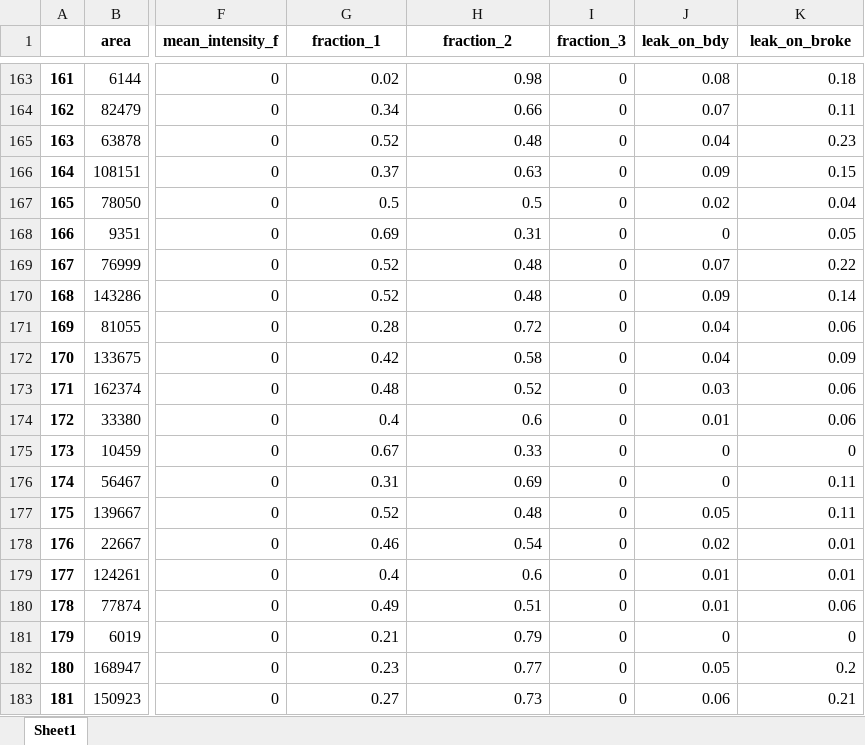
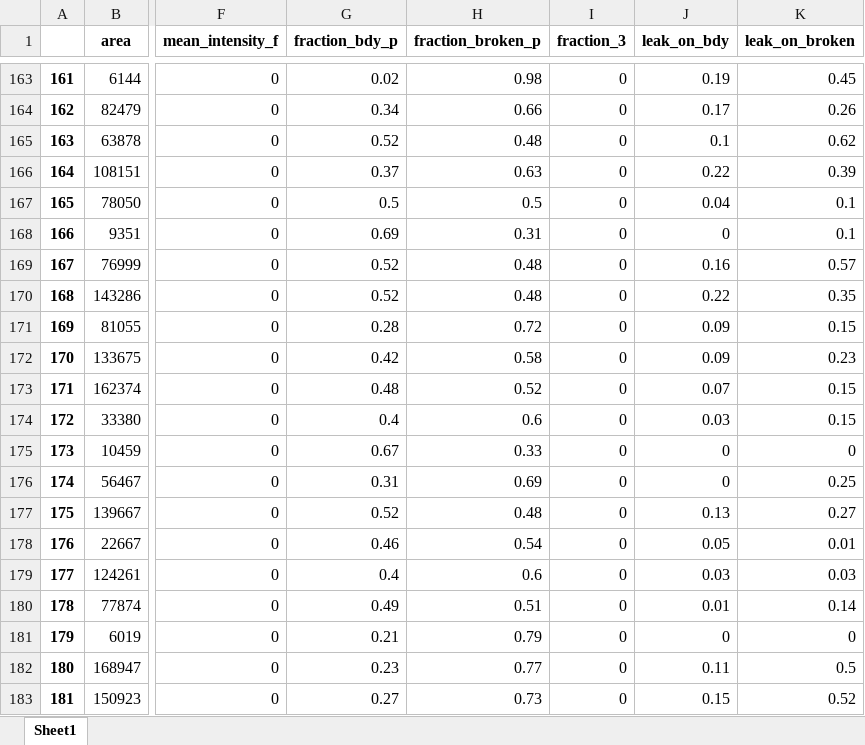
Before and after one commit to yaliamit/BIO_FINAL, an Excel workbook: try.xlsx, sheet Sheet1, drawn as a sheet; only a part is shown, gaps mark what is left out; values as stored, in another font and other column widths than the file's, no borders; the diff covers the shown part only; the diff names each change by its address in the sheet, - before the commit and + after, or states it on an @@ line.

```diff
--- a/try.xlsx (sheet Sheet1)
+++ b/try.xlsx (sheet Sheet1)
-G1: fraction_1
+G1: fraction_bdy_p
-H1: fraction_2
+H1: fraction_broken_p
-K1: leak_on_broke
+K1: leak_on_broken
-J163 (leak_on_bdy): 0.08
+J163 (leak_on_bdy): 0.19
-K163 (leak_on_broken): 0.18
+K163 (leak_on_broken): 0.45
-J164 (leak_on_bdy): 0.07
+J164 (leak_on_bdy): 0.17
-K164 (leak_on_broken): 0.11
+K164 (leak_on_broken): 0.26
-J165 (leak_on_bdy): 0.04
+J165 (leak_on_bdy): 0.1
-K165 (leak_on_broken): 0.23
+K165 (leak_on_broken): 0.62
-J166 (leak_on_bdy): 0.09
+J166 (leak_on_bdy): 0.22
-K166 (leak_on_broken): 0.15
+K166 (leak_on_broken): 0.39
-J167 (leak_on_bdy): 0.02
+J167 (leak_on_bdy): 0.04
-K167 (leak_on_broken): 0.04
+K167 (leak_on_broken): 0.1
-K168 (leak_on_broken): 0.05
+K168 (leak_on_broken): 0.1
-J169 (leak_on_bdy): 0.07
+J169 (leak_on_bdy): 0.16
-K169 (leak_on_broken): 0.22
+K169 (leak_on_broken): 0.57
-J170 (leak_on_bdy): 0.09
+J170 (leak_on_bdy): 0.22
-K170 (leak_on_broken): 0.14
+K170 (leak_on_broken): 0.35
-J171:J172 (leak_on_bdy): 0.04
+J171:J172 (leak_on_bdy): 0.09
-K171 (leak_on_broken): 0.06
+K171 (leak_on_broken): 0.15
-K172 (leak_on_broken): 0.09
+K172 (leak_on_broken): 0.23
-J173 (leak_on_bdy): 0.03
+J173 (leak_on_bdy): 0.07
-K173:K174 (leak_on_broken): 0.06
+K173:K174 (leak_on_broken): 0.15
-J174 (leak_on_bdy): 0.01
+J174 (leak_on_bdy): 0.03
-K176 (leak_on_broken): 0.11
+K176 (leak_on_broken): 0.25
-J177 (leak_on_bdy): 0.05
+J177 (leak_on_bdy): 0.13
-K177 (leak_on_broken): 0.11
+K177 (leak_on_broken): 0.27
-J178 (leak_on_bdy): 0.02
+J178 (leak_on_bdy): 0.05
-J179 (leak_on_bdy): 0.01
+J179 (leak_on_bdy): 0.03
-K179 (leak_on_broken): 0.01
+K179 (leak_on_broken): 0.03
-K180 (leak_on_broken): 0.06
+K180 (leak_on_broken): 0.14
-J182 (leak_on_bdy): 0.05
+J182 (leak_on_bdy): 0.11
-K182 (leak_on_broken): 0.2
+K182 (leak_on_broken): 0.5
-J183 (leak_on_bdy): 0.06
+J183 (leak_on_bdy): 0.15
-K183 (leak_on_broken): 0.21
+K183 (leak_on_broken): 0.52
```
Also changed, not shown: 160 edited cells elsewhere in this sheet, trygt.xlsx, 4 other files.
